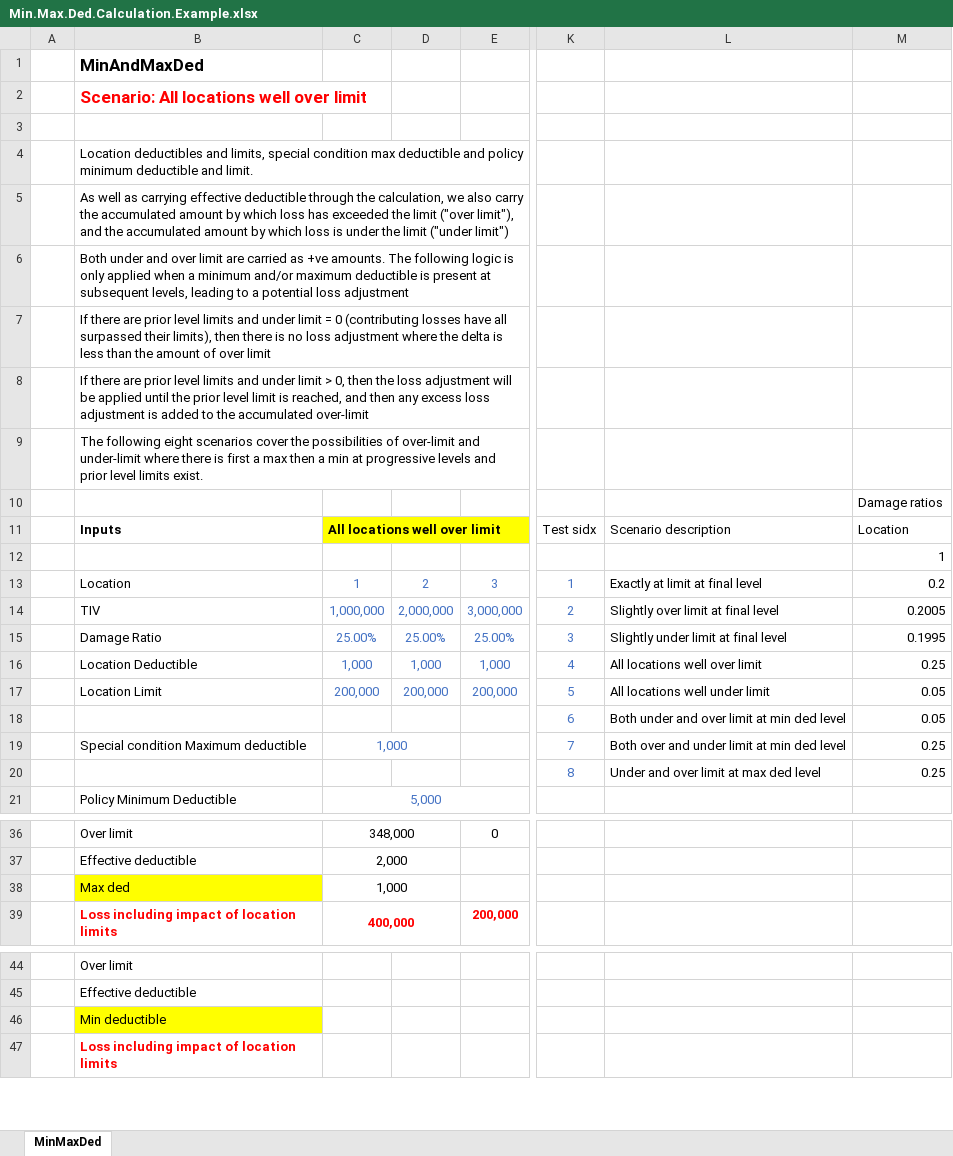
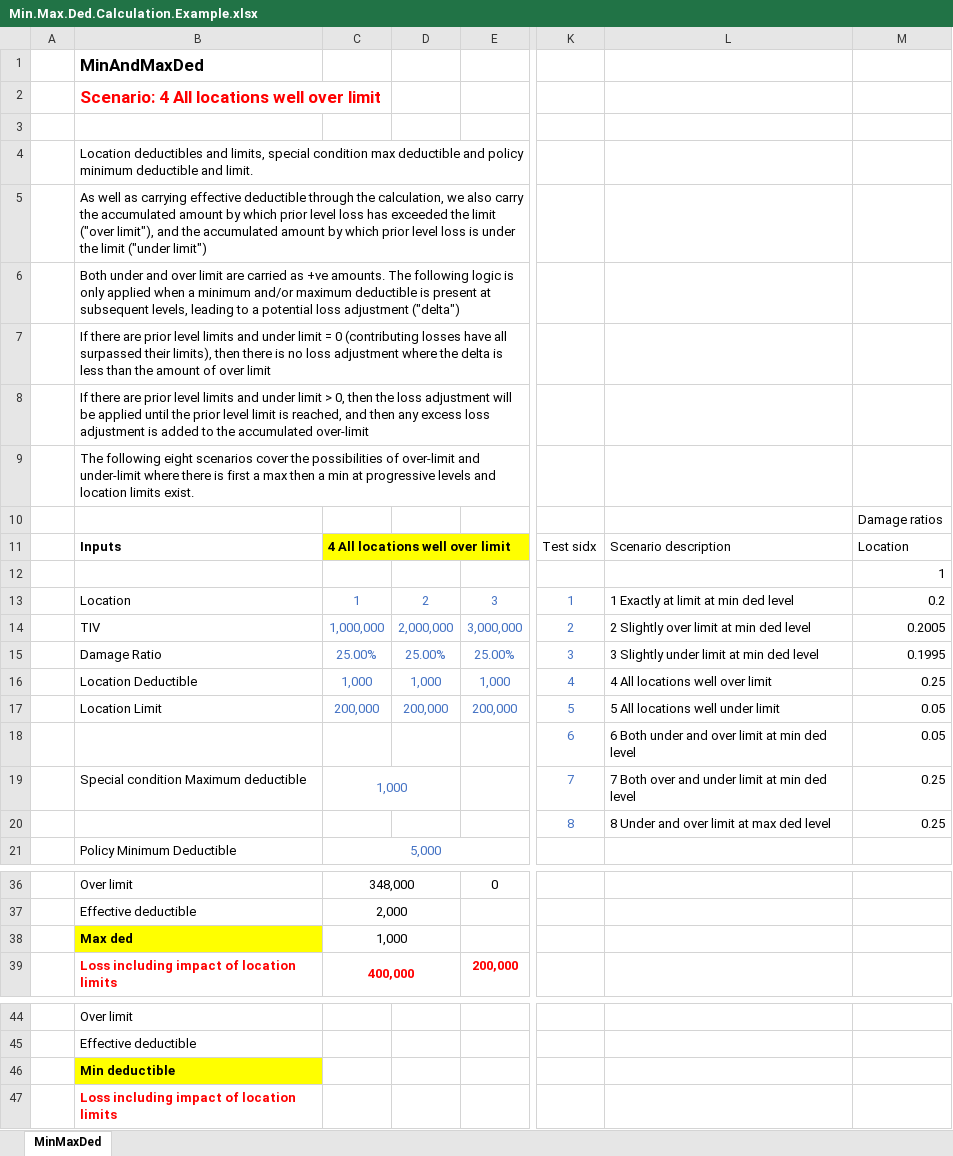
Before and after one commit to OasisLMF/ktest, an Excel workbook: ftest/data/fm49/Min.Max.Ded.Calculation.Example.xlsx, sheet MinMaxDed, drawn as a sheet; only a part is shown, gaps mark what is left out; values as stored, in another font and other column widths than the file's, no borders; the diff names each change by its address in the sheet, - before the commit and + after, or states it on an @@ line.

```diff
--- a/ftest/data/fm49/Min.Max.Ded.Calculation.Example.xlsx (sheet MinMaxDed)
+++ b/ftest/data/fm49/Min.Max.Ded.Calculation.Example.xlsx (sheet MinMaxDed)
-B2: Scenario: All locations well over limit
+B2: Scenario: 4 All locations well over limit
-B5: …by which loss has exceeded the limit ("over limit"), and the accumulated amount by which loss is…
+B5: …by which prior level loss has exceeded the limit ("over limit"), and the accumulated amount by which prior level loss is…
-B6: …loss adjustment
+B6: …loss adjustment ("delta")
-B9: …levels and prior level limits exist.
+B9: …levels and location limits exist.
-C11: All locations well over limit
+C11: 4 All locations well over limit
-L13: Exactly at limit at final level
+L13: 1 Exactly at limit at min ded level
-L14: Slightly over limit at final level
+L14: 2 Slightly over limit at min ded level
-L15: Slightly under limit at final level
+L15: 3 Slightly under limit at min ded level
-L16: All locations well over limit
+L16: 4 All locations well over limit
-L17: All locations well under limit
+L17: 5 All locations well under limit
-L18: Both under and over limit at min ded level
+L18: 6 Both under and over limit at min ded level
-L19: Both over and under limit at min ded level
+L19: 7 Both over and under limit at min ded level
-L20: Under and over limit at max ded level
+L20: 8 Under and over limit at max ded level
-B38 bold: off
+B38 bold: on
-B46 bold: off
+B46 bold: on
```
Also changed, not shown: 1 other file.
